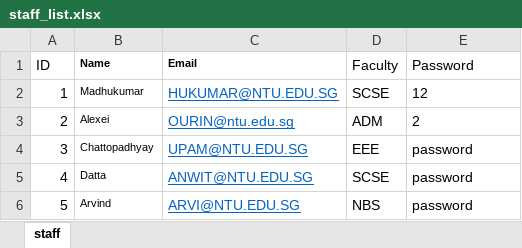
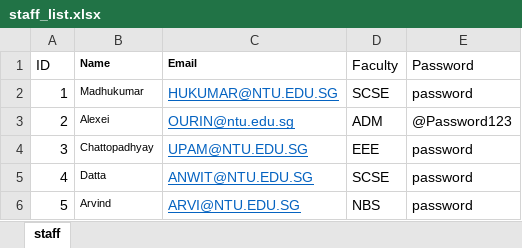
Before and after one commit to sheldor07/SC2002-CAMS, an Excel workbook: staff_list.xlsx, sheet staff, drawn as a sheet; values as stored, in another font and other column widths than the file's, no borders; the diff names each change by its address in the sheet, - before the commit and + after, or states it on an @@ line.

```diff
--- a/staff_list.xlsx (sheet staff)
+++ b/staff_list.xlsx (sheet staff)
-E2 (Password): 12
+E2 (Password): password
-E3 (Password): 2
+E3 (Password): @Password123
```
Also changed, not shown: camp_list.xlsx, camp_participants.xlsx, 6 other files.
